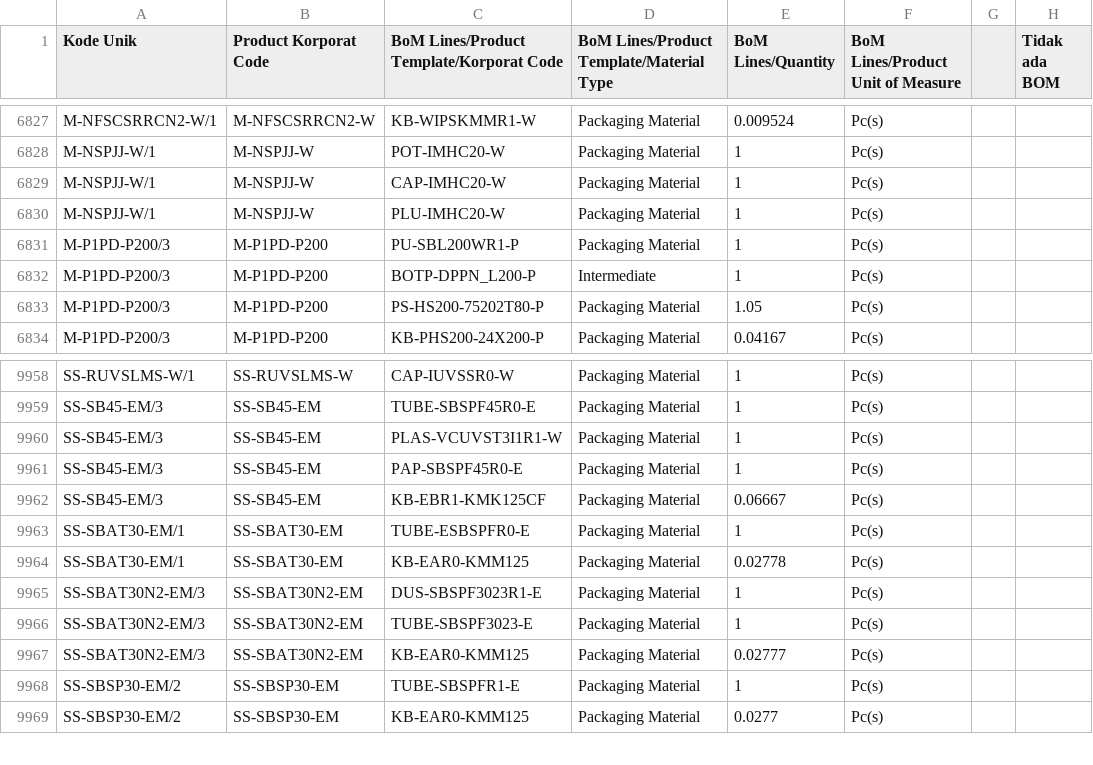
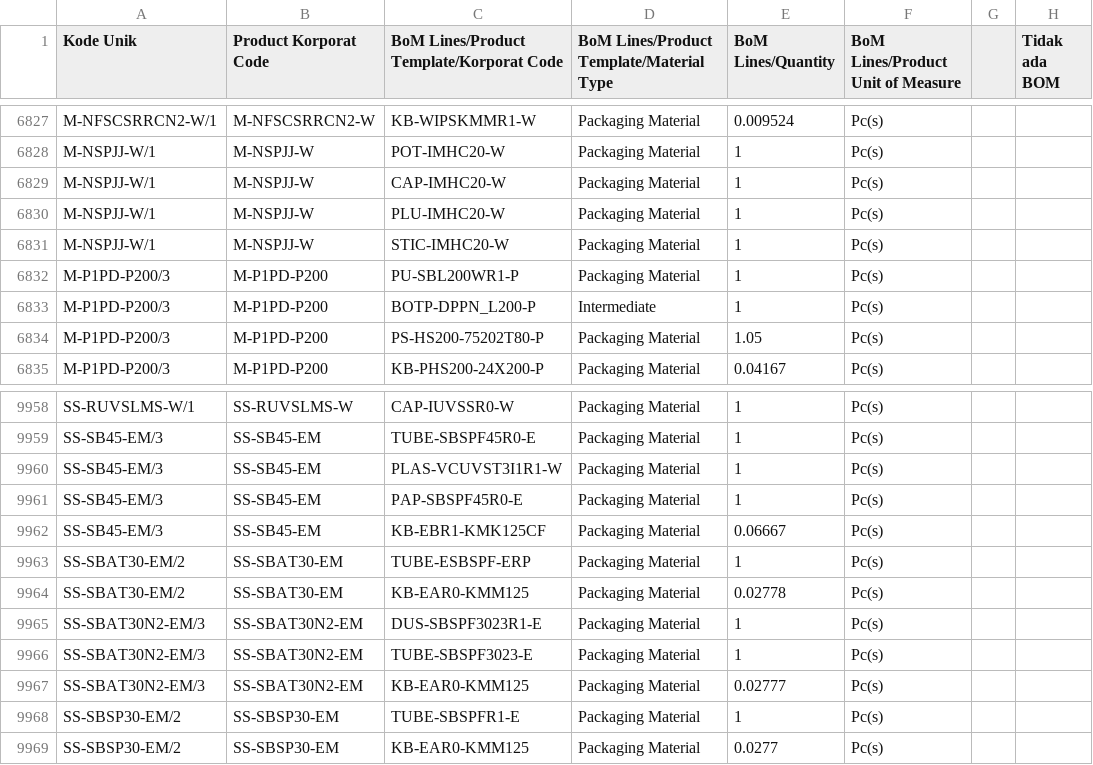
Before and after one commit to DekyHairudin/Deky, a CSV file: RPA/BOM Closing PM/BOM Final - FINAL BOM.csv, drawn as a sheet; only a part is shown, gaps mark what is left out; the diff covers the shown part only.

```diff
--- a/RPA/BOM Closing PM/BOM Final - FINAL BOM.csv
+++ b/RPA/BOM Closing PM/BOM Final - FINAL BOM.csv
@@ -6830,2 +6830,3 @@ M-NSPJJ-W/1,M-NSPJJ-W,CAP-IMHC20-W,Packaging Material,1,Pc(s),,
 M-NSPJJ-W/1,M-NSPJJ-W,PLU-IMHC20-W,Packaging Material,1,Pc(s),,
+M-NSPJJ-W/1,M-NSPJJ-W,STIC-IMHC20-W,Packaging Material,1,Pc(s),,
 M-P1PD-P200/3,M-P1PD-P200,PU-SBL200WR1-P,Packaging Material,1,Pc(s),,
@@ -9962,4 +9962,4 @@ SS-SB45-EM/3,SS-SB45-EM,PAP-SBSPF45R0-E,Packaging Material,1,Pc(s),,
 SS-SB45-EM/3,SS-SB45-EM,KB-EBR1-KMK125CF,Packaging Material,0.06667,Pc(s),,
-SS-SBAT30-EM/1,SS-SBAT30-EM,TUBE-ESBSPFR0-E,Packaging Material,1,Pc(s),,
-SS-SBAT30-EM/1,SS-SBAT30-EM,KB-EAR0-KMM125,Packaging Material,0.02778,Pc(s),,
+SS-SBAT30-EM/2,SS-SBAT30-EM,TUBE-ESBSPF-ERP,Packaging Material,1,Pc(s),,
+SS-SBAT30-EM/2,SS-SBAT30-EM,KB-EAR0-KMM125,Packaging Material,0.02778,Pc(s),,
 SS-SBAT30N2-EM/3,SS-SBAT30N2-EM,DUS-SBSPF3023R1-E,Packaging Material,1,Pc(s),,
```
Also changed, not shown: 2 added rows, 3 removed rows and 27 edited cells elsewhere in this file, RPA/BOM Closing PM/mrp.bom (1).csv, RPA/BOM Closing PM/mrp.bom (3).csv, 21 other files.
